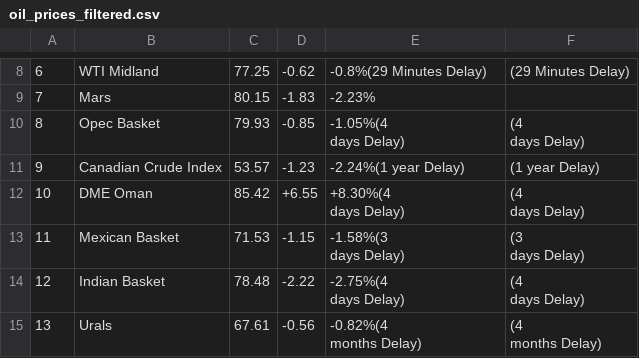
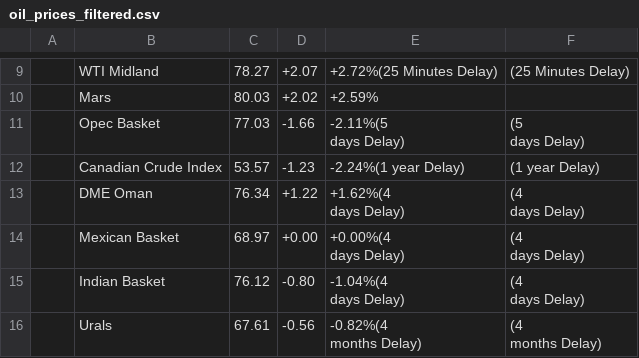
Before and after one commit to oluwatomsin/ScraperProject, a CSV file: data/oil_prices_filtered.csv, drawn as a sheet; only a part is shown, gaps mark what is left out; the diff covers the shown part only.

Commit message:
Feat: added button that returns latest prices of oil from website

```diff
--- a/data/oil_prices_filtered.csv
+++ b/data/oil_prices_filtered.csv
@@ -8,18 +9,18 @@
-6,WTI Midland,77.25,-0.62,-0.8%(29 Minutes Delay),(29 Minutes Delay)
-7,Mars,80.15,-1.83,-2.23%,
-8,Opec Basket,79.93,-0.85,"-1.05%(4
-	days Delay)","(4
-	days Delay)"
-9,Canadian Crude Index,53.57,-1.23,-2.24%(1 year Delay),(1 year Delay)
-10,DME Oman,85.42,+6.55,"+8.30%(4
-	days Delay)","(4
-	days Delay)"
-11,Mexican Basket,71.53,-1.15,"-1.58%(3
-	days Delay)","(3
-	days Delay)"
-12,Indian Basket,78.48,-2.22,"-2.75%(4
-	days Delay)","(4
-	days Delay)"
-13,Urals,67.61,-0.56,"-0.82%(4
-	months Delay)","(4
-	months Delay)"
+,WTI Midland,78.27,+2.07,+2.72%(25 Minutes Delay),(25 Minutes Delay)
+,Mars,80.03,+2.02,+2.59%,
+,Opec Basket,77.03,-1.66,"-2.11%(5
+	days Delay)","(5
+	days Delay)"
+,Canadian Crude Index,53.57,-1.23,-2.24%(1 year Delay),(1 year Delay)
+,DME Oman,76.34,+1.22,"+1.62%(4
+	days Delay)","(4
+	days Delay)"
+,Mexican Basket,68.97,+0.00,"+0.00%(4
+	days Delay)","(4
+	days Delay)"
+,Indian Basket,76.12,-0.80,"-1.04%(4
+	days Delay)","(4
+	days Delay)"
+,Urals,67.61,-0.56,"-0.82%(4
+	months Delay)","(4
+	months Delay)"
```
Also changed, not shown: 1 added row and 75 edited cells elsewhere in this file, 5 other files.
